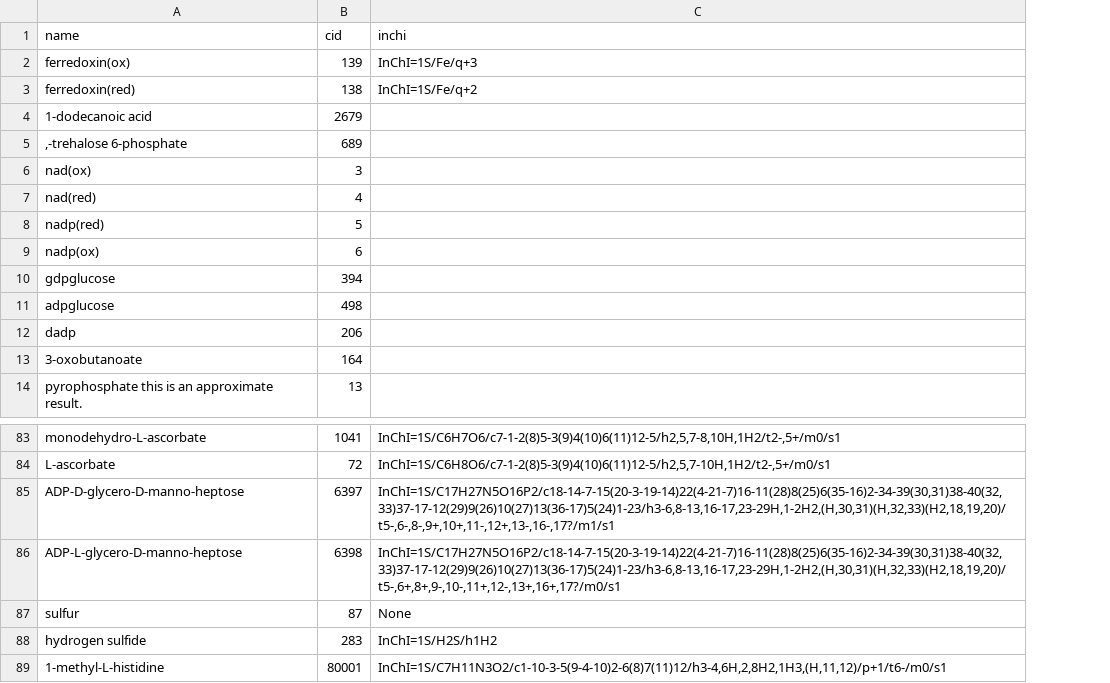
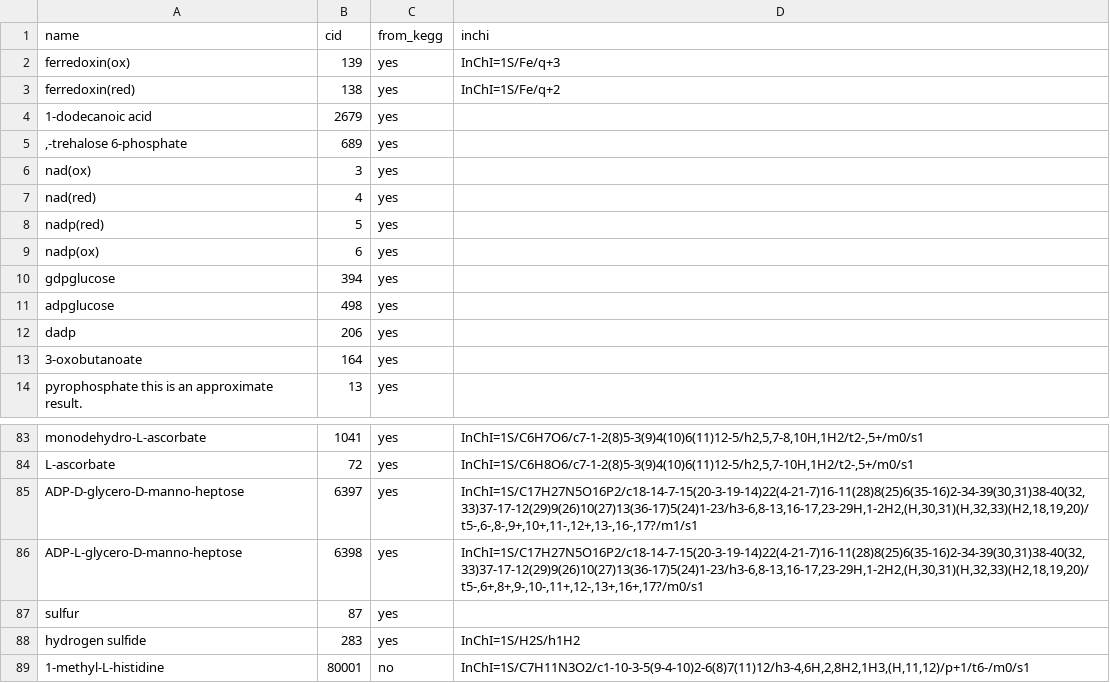
Before and after one commit to asmvernon/milo-lab, a CSV file: data/kegg/kegg_additions.csv, drawn as a sheet; only a part is shown, gaps mark what is left out; addresses are those after the commit; the diff names each change by its address in the sheet, - before the commit and + after, or states it on an @@ line.

Commit message:
add flag 'from_kegg;

```diff
--- a/data/kegg/kegg_additions.csv
+++ b/data/kegg/kegg_additions.csv
+column C (from_kegg), rows 2-14: all yes; rows 83-89: yes | yes | yes | yes | yes | yes | no
-D87 (inchi): None
+D87 (inchi): (empty)
```
